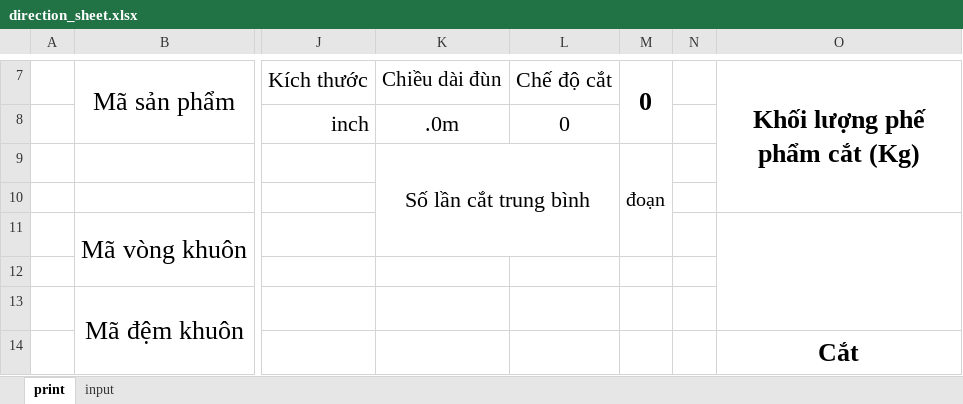
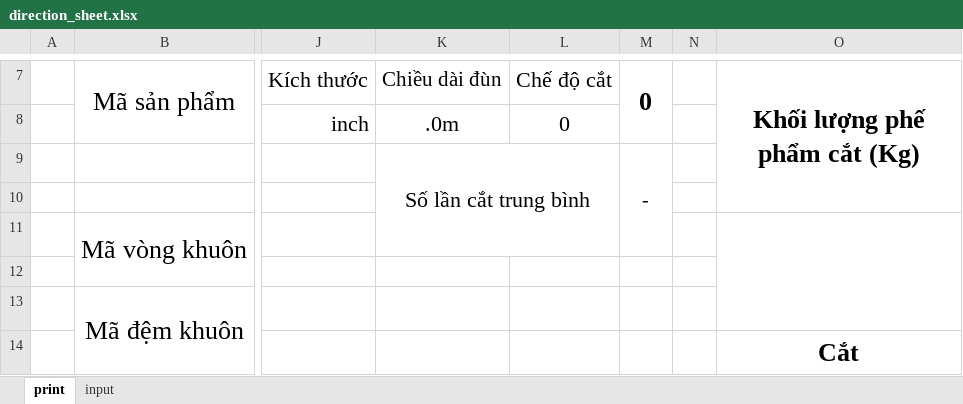
Before and after one commit to MVC0712/exd11, an Excel workbook: py/direction_sheet.xlsx, sheet print, drawn as a sheet; only a part is shown, gaps mark what is left out; values as stored, in another font and other column widths than the file's, no borders; charts and pictures not drawn; the diff names each change by its address in the sheet, - before the commit and + after, or states it on an @@ line.

```diff
--- a/py/direction_sheet.xlsx (sheet print)
+++ b/py/direction_sheet.xlsx (sheet print)
-M9: đoạn
+M9: -
```
Also changed, not shown: 29 other files.
